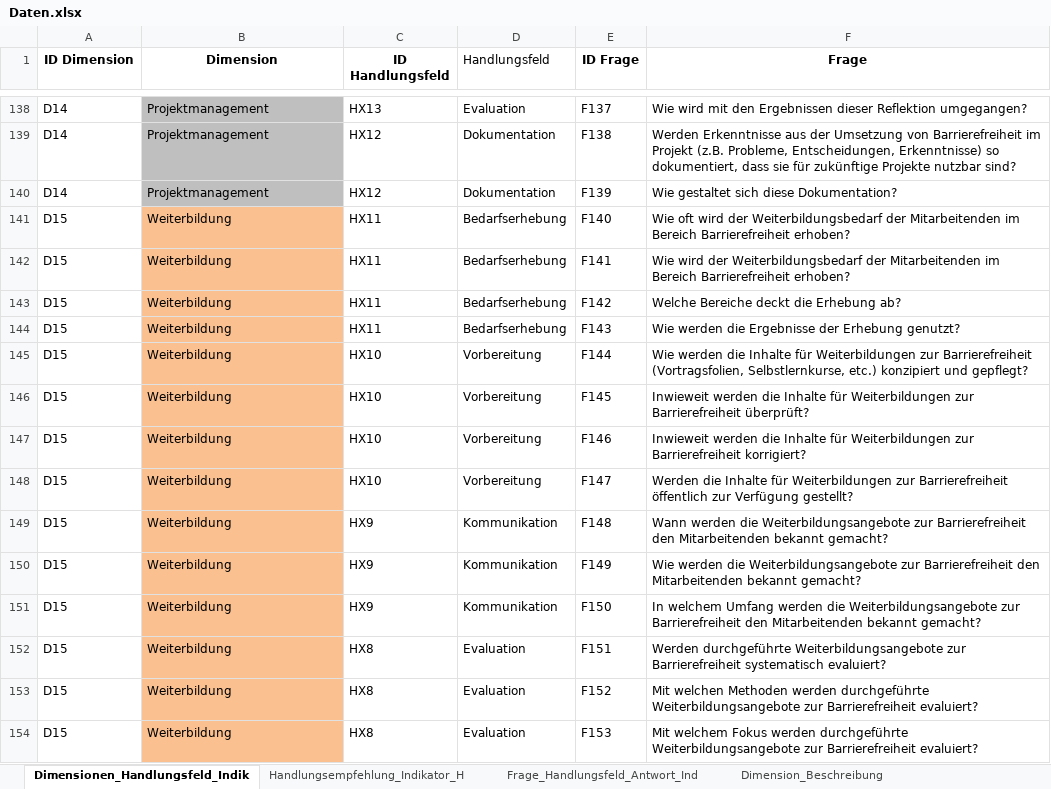
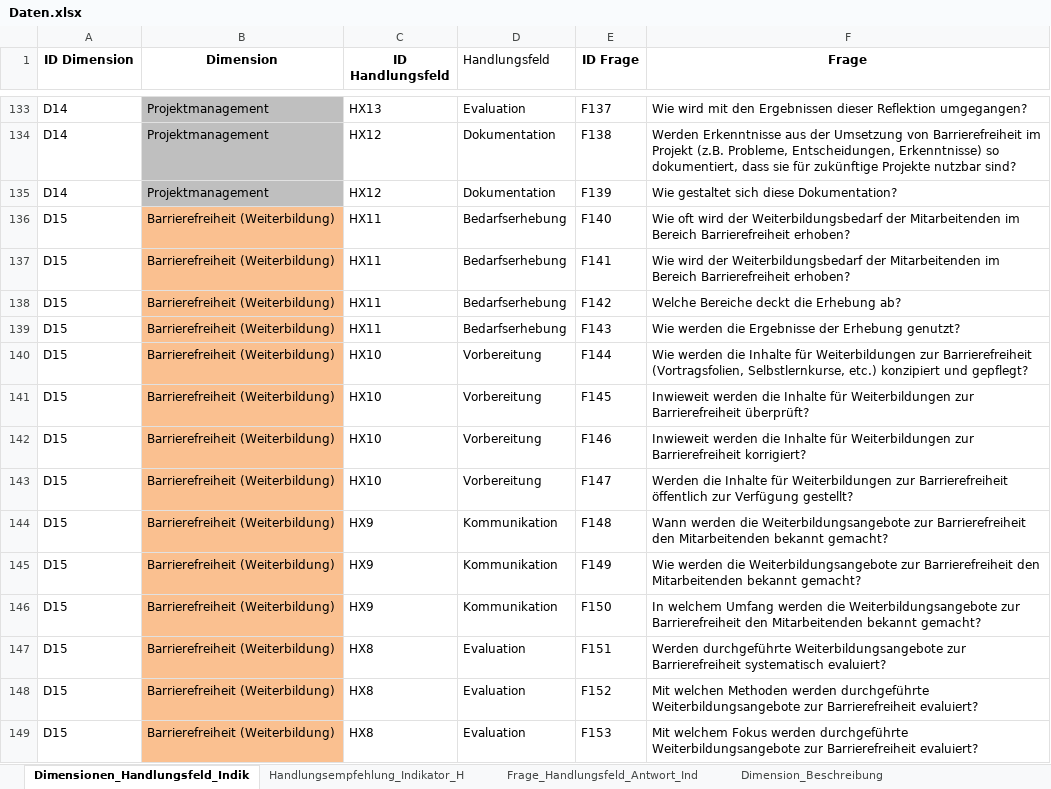
Before and after one commit to zimmermanng/RGM-Webservice-public, an Excel workbook: frontend/Backend/excel/Daten.xlsx, sheet Dimensionen_Handlungsfeld_Indik, drawn as a sheet; only a part is shown, gaps mark what is left out; values as stored, in another font and other column widths than the file's, no borders; addresses are those after the commit; the diff covers the shown part only; the diff names each change by its address in the sheet, - before the commit and + after, or states it on an @@ line.

```diff
--- a/frontend/Backend/excel/Daten.xlsx (sheet Dimensionen_Handlungsfeld_Indik)
+++ b/frontend/Backend/excel/Daten.xlsx (sheet Dimensionen_Handlungsfeld_Indik)
-B136:B149 (Dimension): Weiterbildung
+B136:B149 (Dimension): Barrierefreiheit (Weiterbildung)
```
Also changed, not shown: 19 added rows, 5 removed rows, 110 edited cells and cell formats elsewhere in this sheet, sheet Frage_Handlungsfeld_Antwort_Ind, sheet Handlungsempfehlung_Indikator_H, sheet Dimension_Beschreibung, 11 other files.
